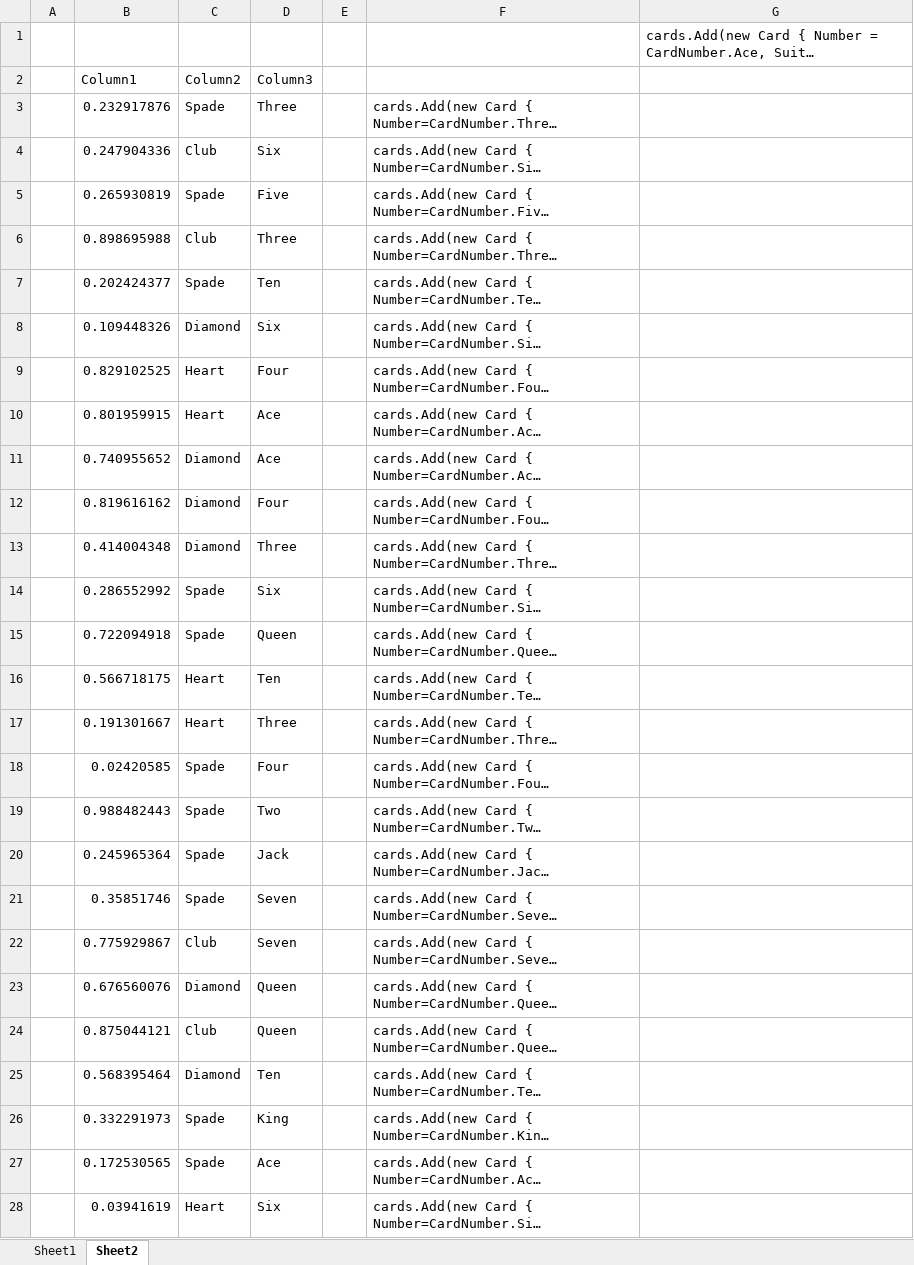
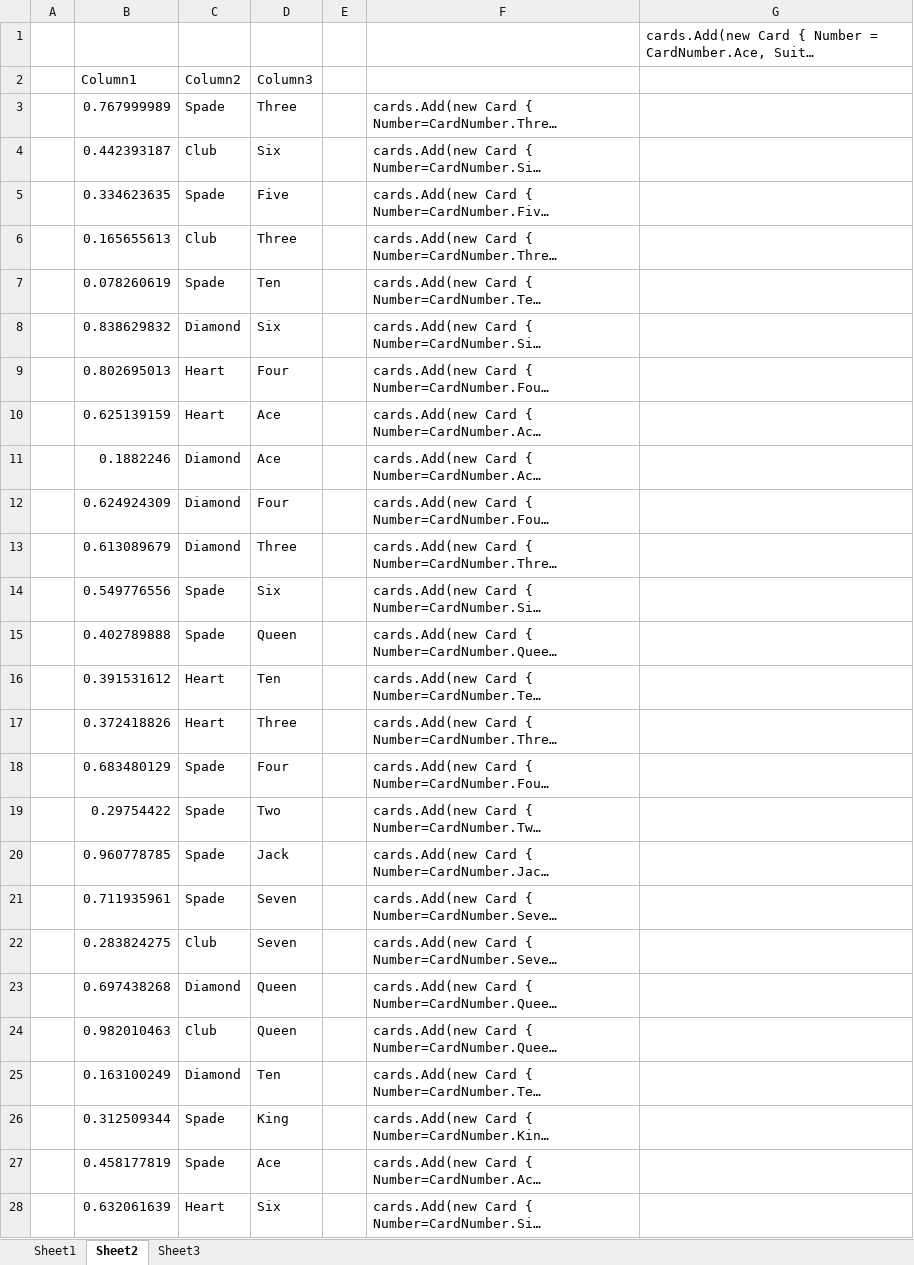
Before and after one commit to sayedihashimi/blackjack, an Excel workbook: assets/cards.xlsx, sheet Sheet2, drawn as a sheet; only a part is shown; long unchanged cells end in …; values as stored, in another font and other column widths than the file's, no borders; table styles not drawn; the diff covers the shown part only; the diff names each change by its address in the sheet, - before the commit and + after, or states it on an @@ line.

```diff
--- a/assets/cards.xlsx (sheet Sheet2)
+++ b/assets/cards.xlsx (sheet Sheet2)
+sheet tab: Sheet3
-B3 (Column1): 0.232917876
+B3 (Column1): 0.767999989
-B4 (Column1): 0.247904336
+B4 (Column1): 0.442393187
-B5 (Column1): 0.265930819
+B5 (Column1): 0.334623635
-B6 (Column1): 0.898695988
+B6 (Column1): 0.165655613
-B7 (Column1): 0.202424377
+B7 (Column1): 0.078260619
-B8 (Column1): 0.109448326
+B8 (Column1): 0.838629832
-B9 (Column1): 0.829102525
+B9 (Column1): 0.802695013
-B10 (Column1): 0.801959915
+B10 (Column1): 0.625139159
-B11 (Column1): 0.740955652
+B11 (Column1): 0.1882246
-B12 (Column1): 0.819616162
+B12 (Column1): 0.624924309
-B13 (Column1): 0.414004348
+B13 (Column1): 0.613089679
-B14 (Column1): 0.286552992
+B14 (Column1): 0.549776556
-B15 (Column1): 0.722094918
+B15 (Column1): 0.402789888
-B16 (Column1): 0.566718175
+B16 (Column1): 0.391531612
-B17 (Column1): 0.191301667
+B17 (Column1): 0.372418826
-B18 (Column1): 0.02420585
+B18 (Column1): 0.683480129
-B19 (Column1): 0.988482443
+B19 (Column1): 0.29754422
-B20 (Column1): 0.245965364
+B20 (Column1): 0.960778785
-B21 (Column1): 0.35851746
+B21 (Column1): 0.711935961
-B22 (Column1): 0.775929867
+B22 (Column1): 0.283824275
-B23 (Column1): 0.676560076
+B23 (Column1): 0.697438268
-B24 (Column1): 0.875044121
+B24 (Column1): 0.982010463
-B25 (Column1): 0.568395464
+B25 (Column1): 0.163100249
-B26 (Column1): 0.332291973
+B26 (Column1): 0.312509344
-B27 (Column1): 0.172530565
+B27 (Column1): 0.458177819
-B28 (Column1): 0.03941619
+B28 (Column1): 0.632061639
```
Also changed, not shown: 26 edited cells elsewhere in this sheet, 9 other files.
